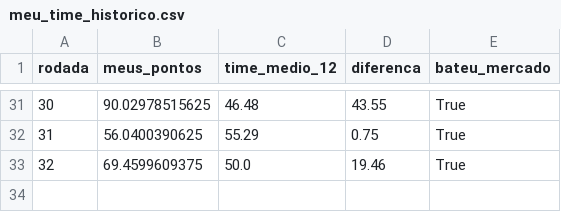
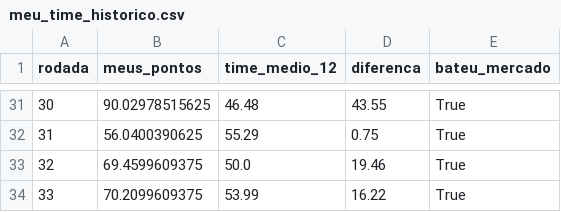
Before and after one commit to guigalhano/brasileirao, a CSV file: data/meu_time_historico.csv, drawn as a sheet; only a part is shown, gaps mark what is left out; the diff names each change by its address in the sheet, - before the commit and + after, or states it on an @@ line.

```diff
--- a/data/meu_time_historico.csv
+++ b/data/meu_time_historico.csv
+row 34: 33 | 70.2099609375 | 53.99 | 16.22 | True
```
Also changed, not shown: data/advanced_signals.csv, data/cartola_players_enriched.csv, 5 other files.
